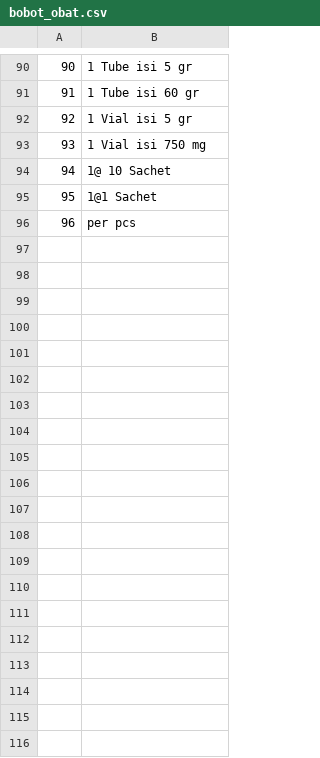
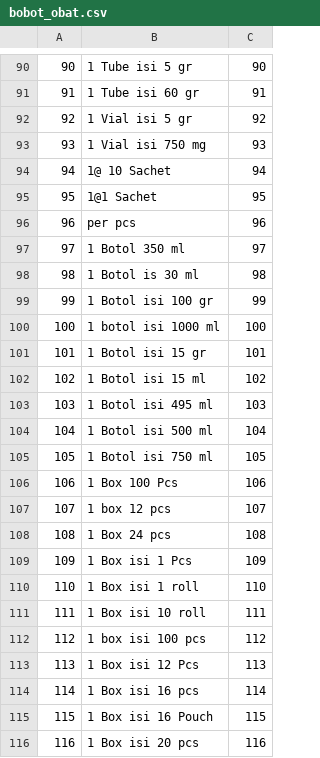
Before and after one commit to Debesocial/klinik-mip, a CSV file: database/data/bobot_obat.csv, drawn as a sheet; only a part is shown, gaps mark what is left out; the diff covers the shown part only; the diff names each change by its address in the sheet, - before the commit and + after, or states it on an @@ line.

```diff
--- a/database/data/bobot_obat.csv
+++ b/database/data/bobot_obat.csv
+column C, rows 90-96: 90 | 91 | 92 | 93 | 94 | 95 | 96
+row 97: 97 | 1 Botol 350 ml | 97
+row 98: 98 | 1 Botol is 30 ml | 98
+row 99: 99 | 1 Botol isi 100 gr | 99
+row 100: 100 | 1 botol isi 1000 ml | 100
+row 101: 101 | 1 Botol isi 15 gr | 101
+row 102: 102 | 1 Botol isi 15 ml | 102
+row 103: 103 | 1 Botol isi 495 ml | 103
+row 104: 104 | 1 Botol isi 500 ml | 104
+row 105: 105 | 1 Botol isi 750 ml | 105
+row 106: 106 | 1 Box 100 Pcs | 106
+row 107: 107 | 1 box 12 pcs | 107
+row 108: 108 | 1 Box 24 pcs | 108
+row 109: 109 | 1 Box isi 1 Pcs | 109
+row 110: 110 | 1 Box isi 1 roll | 110
+row 111: 111 | 1 Box isi 10 roll | 111
+row 112: 112 | 1 box isi 100 pcs | 112
+row 113: 113 | 1 Box isi 12 Pcs | 113
+row 114: 114 | 1 Box isi 16 pcs | 114
+row 115: 115 | 1 Box isi 16 Pouch | 115
+row 116: 116 | 1 Box isi 20 pcs | 116
```
Also changed, not shown: 34 added rows elsewhere in this file, database/data/alkes.csv, database/data/produk.csv, 17 other files.
